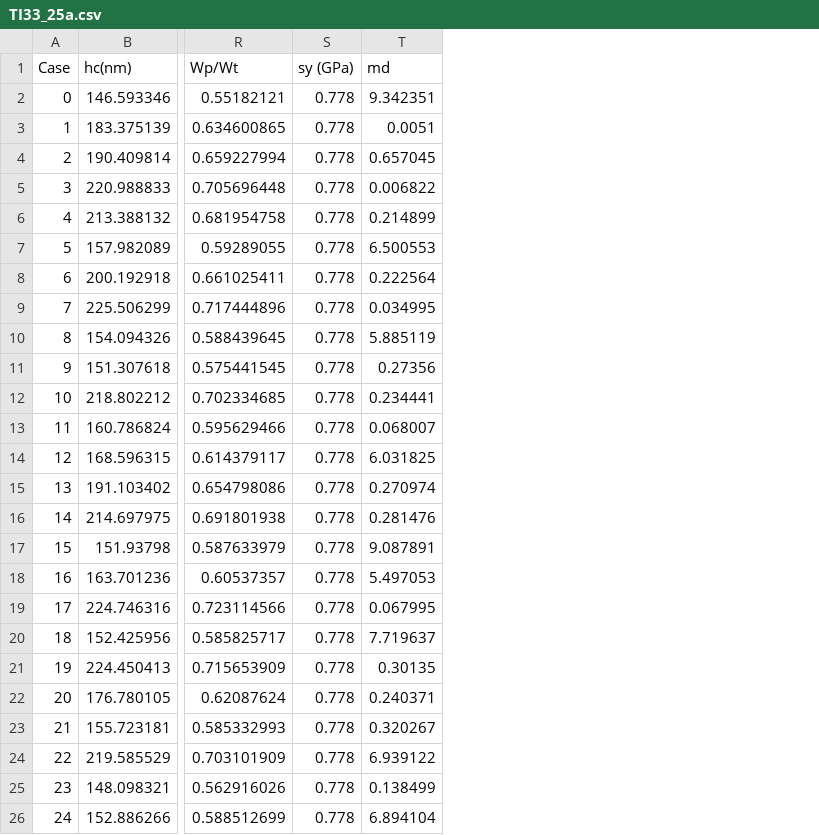
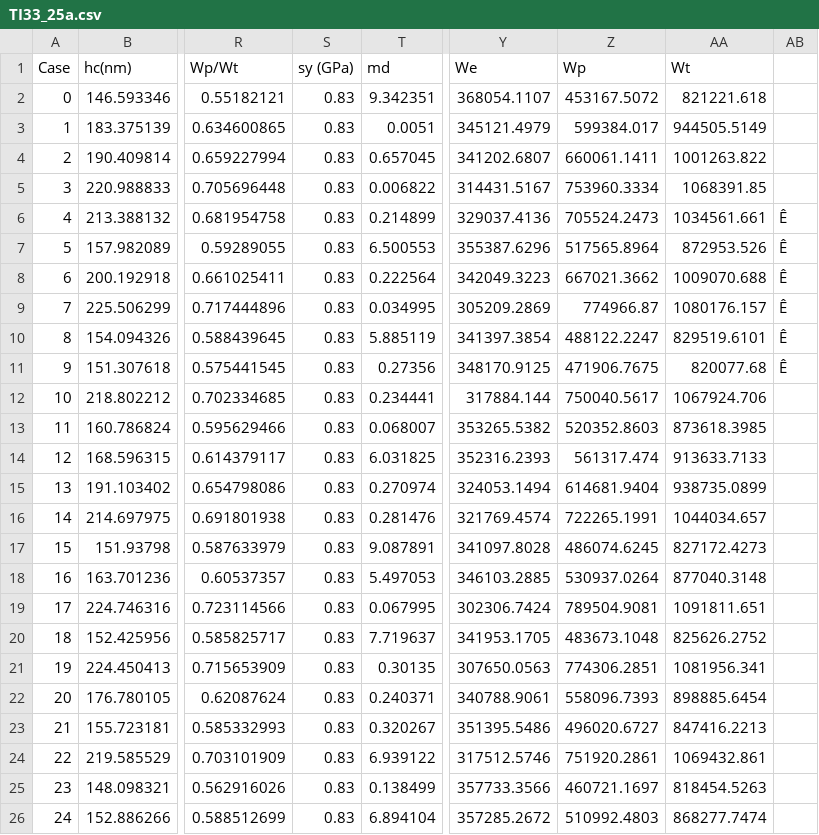
Before and after one commit to JoeSpencer1/temperature-dependant, a CSV file: data/TI33_25a.csv, drawn as a sheet; only a part is shown, gaps mark what is left out; the diff names each change by its address in the sheet, - before the commit and + after, or states it on an @@ line.

```diff
--- a/data/TI33_25a.csv
+++ b/data/TI33_25a.csv
+column Y (We), rows 2-26: 368054.1107 | 345121.4979 | 341202.6807 | 314431.5167 | 329037.4136 | 355387.6296 | 342049.3223 | 305209.2869 | 341397.3854 | 348170.9125 | 317884.144 | 353265.5382 | 352316.2393 | 324053.1494 | 321769.4574 | 341097.8028 | 346103.2885 | 302306.7424 | 341953.1705 | 307650.0563 | 340788.9061 | 351395.5486 | 317512.5746 | 357733.3566 | 357285.2672
+column Z (Wp), rows 2-26: 453167.5072 | 599384.017 | 660061.1411 | 753960.3334 | 705524.2473 | 517565.8964 | 667021.3662 | 774966.87 | 488122.2247 | 471906.7675 | 750040.5617 | 520352.8603 | 561317.474 | 614681.9404 | 722265.1991 | 486074.6245 | 530937.0264 | 789504.9081 | 483673.1048 | 774306.2851 | 558096.7393 | 496020.6727 | 751920.2861 | 460721.1697 | 510992.4803
+column AA (Wt), rows 2-26: 821221.618 | 944505.5149 | 1001263.822 | 1068391.85 | 1034561.661 | 872953.526 | 1009070.688 | 1080176.157 | 829519.6101 | 820077.68 | 1067924.706 | 873618.3985 | 913633.7133 | 938735.0899 | 1044034.657 | 827172.4273 | 877040.3148 | 1091811.651 | 825626.2752 | 1081956.341 | 898885.6454 | 847416.2213 | 1069432.861 | 818454.5263 | 868277.7474
+column AB, rows 6-11: all Ê
-S2:S26 (sy (GPa)): 0.778
+S2:S26 (sy (GPa)): 0.83
```
Also changed, not shown: 5 other files.
